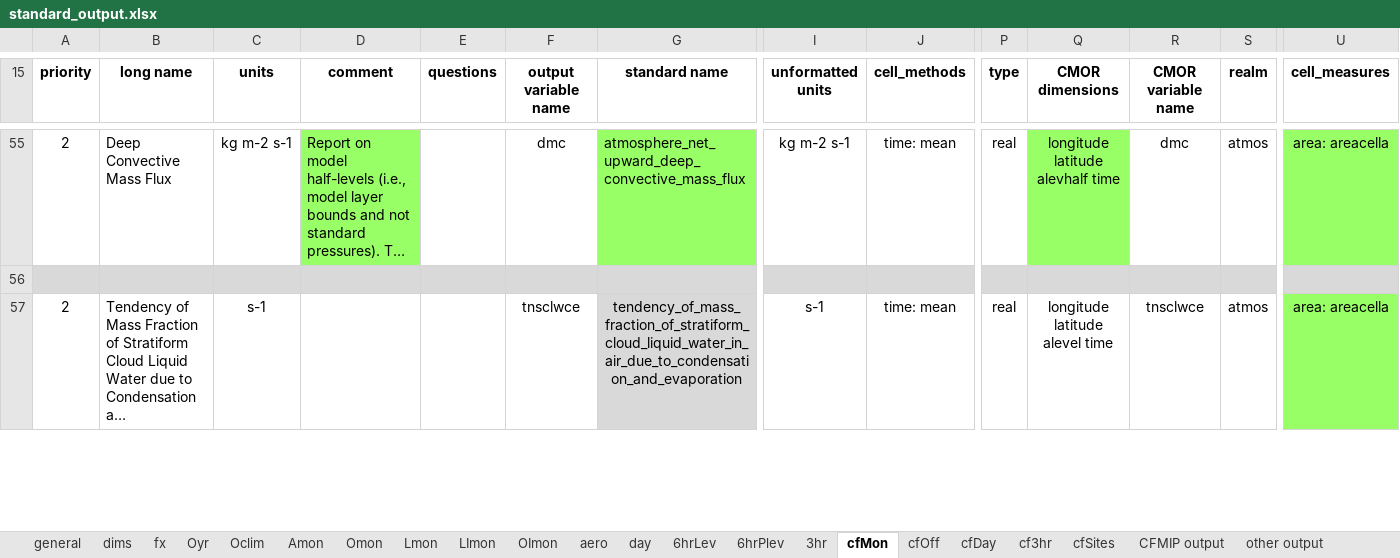
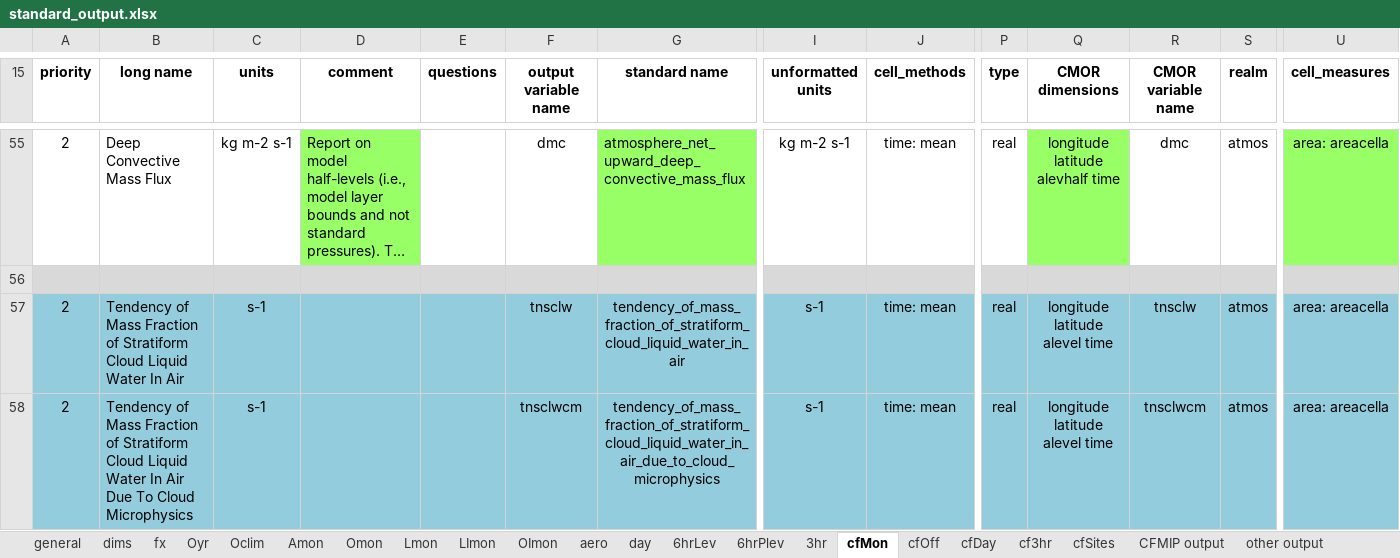
Before and after one commit to PCMDI/cmor, an Excel workbook: Tables_csv/standard_output.xlsx, sheet cfMon, drawn as a sheet; only a part is shown, gaps mark what is left out; the shorter side is filled out with more unchanged rows; long unchanged cells end in …; values as stored, in another font and other column widths than the file's, no borders; rows hold the shown columns only; the diff covers the shown part only; the diff names each change by its address in the sheet, - before the commit and + after, or states it on an @@ line.

```diff
--- a/Tables_csv/standard_output.xlsx (sheet cfMon)
+++ b/Tables_csv/standard_output.xlsx (sheet cfMon)
+row 57: 2 | Tendency of Mass Fraction of Stratiform Cloud Liquid Water In Air | s-1 |  |  | tnsclw | tendency_of_mass_fraction_of_stratiform_cloud_liquid_water_in_air | s-1 | time: mean | real | longitude latitude alevel time | tnsclw | atmos | area: areacella
+row 58: 2 | Tendency of Mass Fraction of Stratiform Cloud Liquid Water In Air Due To Cloud Microphysics | s-1 |  |  | tnsclwcm | tendency_of_mass_fraction_of_stratiform_cloud_liquid_water_in_air_due_to_cloud_microphysics | s-1 | time: mean | real | longitude latitude alevel time | tnsclwcm | atmos | area: areacella
```
Also changed, not shown: 10 added rows, 1 edited cell and cell formats elsewhere in this sheet, sheet Omon, sheet OImon, sheet Lmon, sheet dims, sheet Oyr, sheet other output, 2 more sheets, formulas that keep their value, 49 other files.
